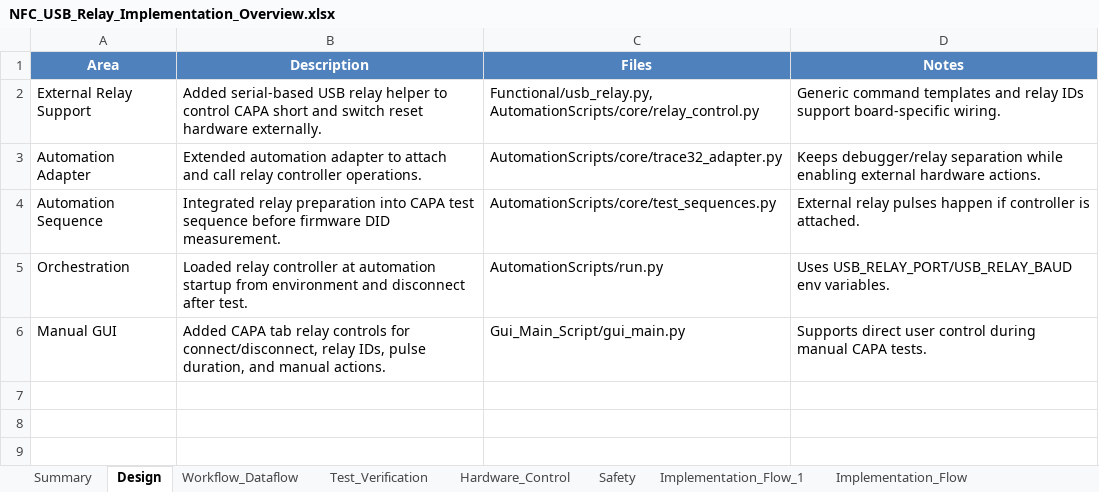
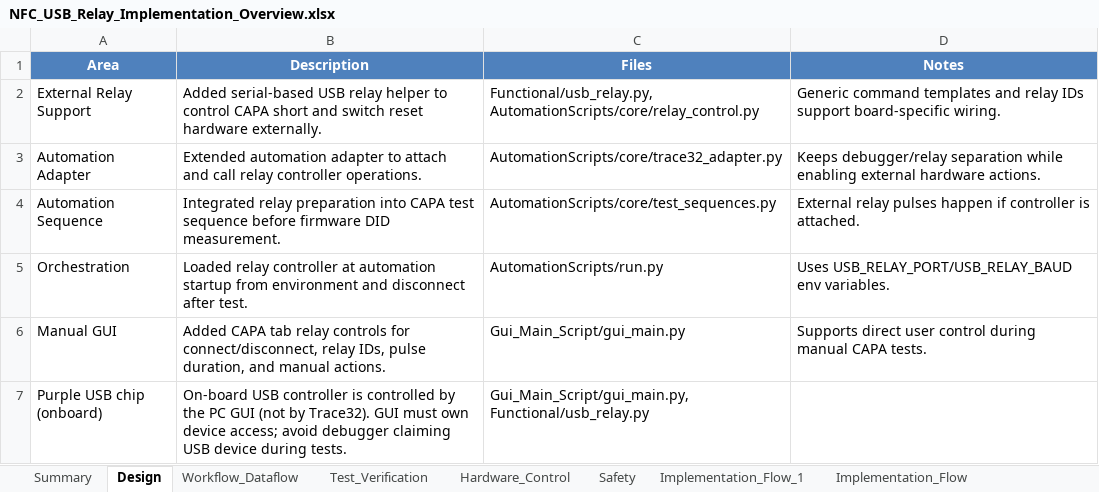
Before and after one commit to VasuBhalia27/Testbench_gui, an Excel workbook: Continous_Developement/NFC_Rev3.01_usb_control/NFC_USB_Relay_Implementation_Overview.xlsx, sheet Design, drawn as a sheet; values as stored, in another font and other column widths than the file's, no borders; the diff names each change by its address in the sheet, - before the commit and + after, or states it on an @@ line.

Commit message:
fix: updated usb script

```diff
--- a/Continous_Developement/NFC_Rev3.01_usb_control/NFC_USB_Relay_Implementation_Overview.xlsx (sheet Design)
+++ b/Continous_Developement/NFC_Rev3.01_usb_control/NFC_USB_Relay_Implementation_Overview.xlsx (sheet Design)
+row 7: Purple USB chip (onboard) | On-board USB controller is controlled by the PC GUI (not by Trace32). GUI must own device access; avoid debugger claiming USB device during tests. | Gui_Main_Script/gui_main.py, Functional/usb_relay.py
```
Also changed, not shown: sheet Summary, sheet Hardware_Control, charts or pictures, 3 other files.
